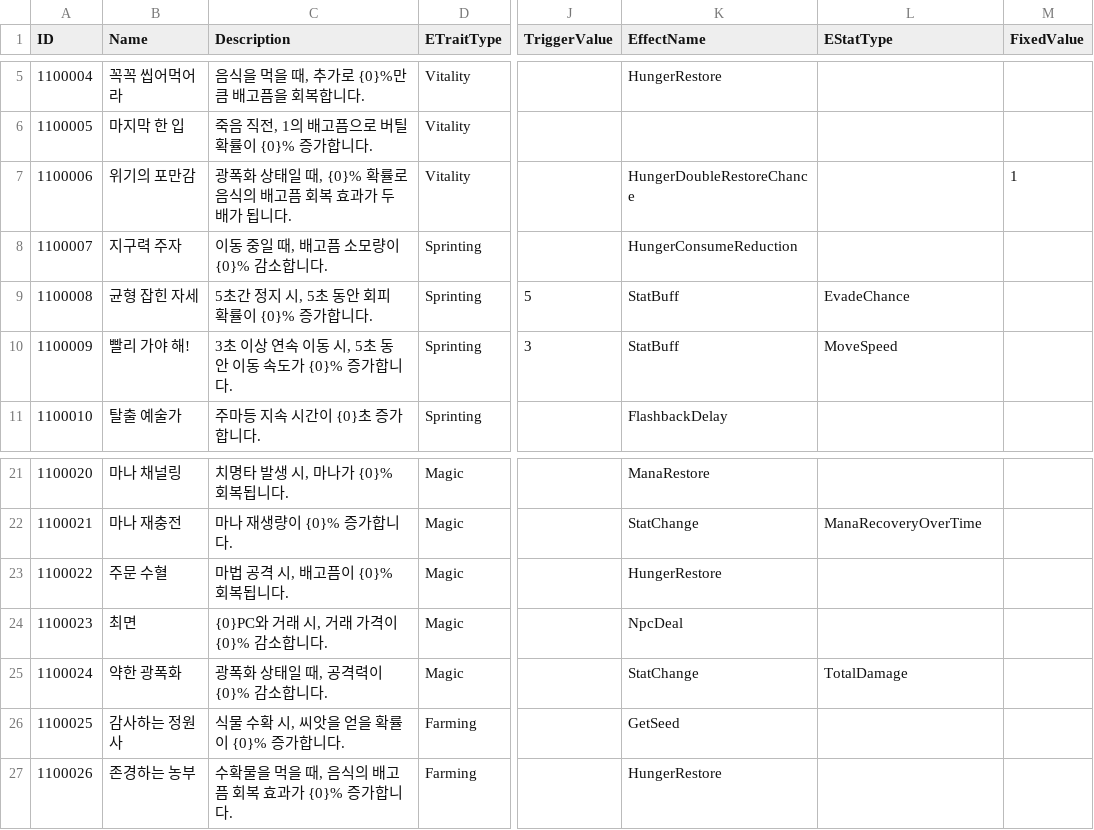
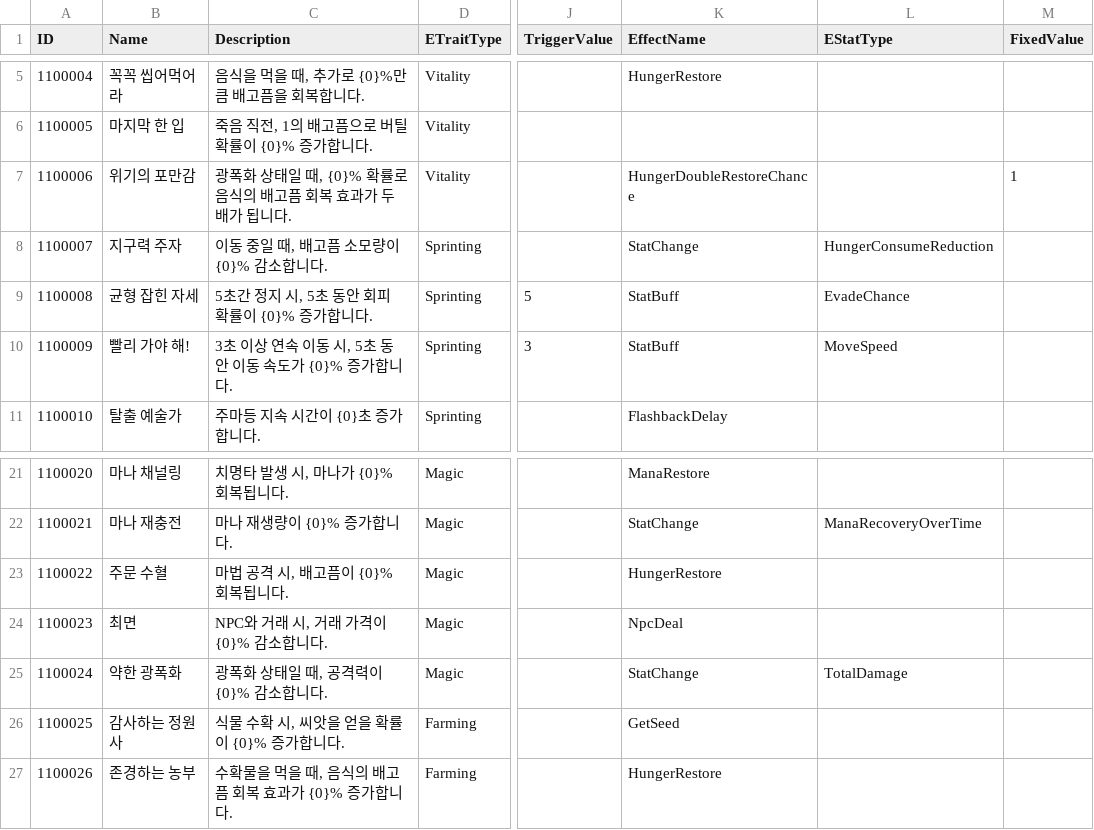
Before and after one commit to ssunpark/eat-or-die, a CSV file: Assets/StreamingAssets/SkillCSV/Skill.csv, drawn as a sheet; only a part is shown, gaps mark what is left out; the diff names each change by its address in the sheet, - before the commit and + after, or states it on an @@ line.

```diff
--- a/Assets/StreamingAssets/SkillCSV/Skill.csv
+++ b/Assets/StreamingAssets/SkillCSV/Skill.csv
-K8 (EffectName): HungerConsumeReduction
+K8 (EffectName): StatChange
-L8 (EStatType): (empty)
+L8 (EStatType): HungerConsumeReduction
-C24 (Description): {0}PC와 거래 시, 거래 가격이 {0}% 감소합니다.
+C24 (Description): NPC와 거래 시, 거래 가격이 {0}% 감소합니다.
```
Also changed, not shown: 16 other files.
